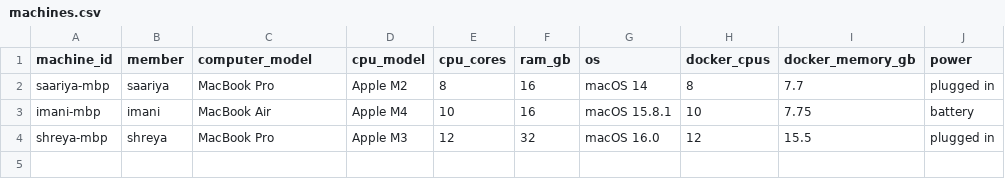
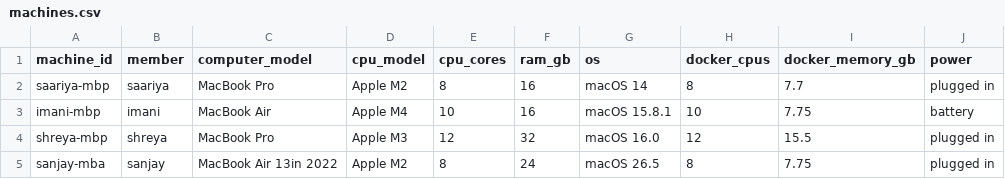
Before and after one commit to shreyaselva/26F-DS4300-P01, a CSV file: machines.csv, drawn as a sheet; the diff names each change by its address in the sheet, - before the commit and + after, or states it on an @@ line.

Commit message:
Add Sanjay machine row

```diff
--- a/machines.csv
+++ b/machines.csv
+row 5: sanjay-mba | sanjay | MacBook Air 13in 2022 | Apple M2 | 8 | 24 | macOS 26.5 | 8 | 7.75 | plugged in
```
